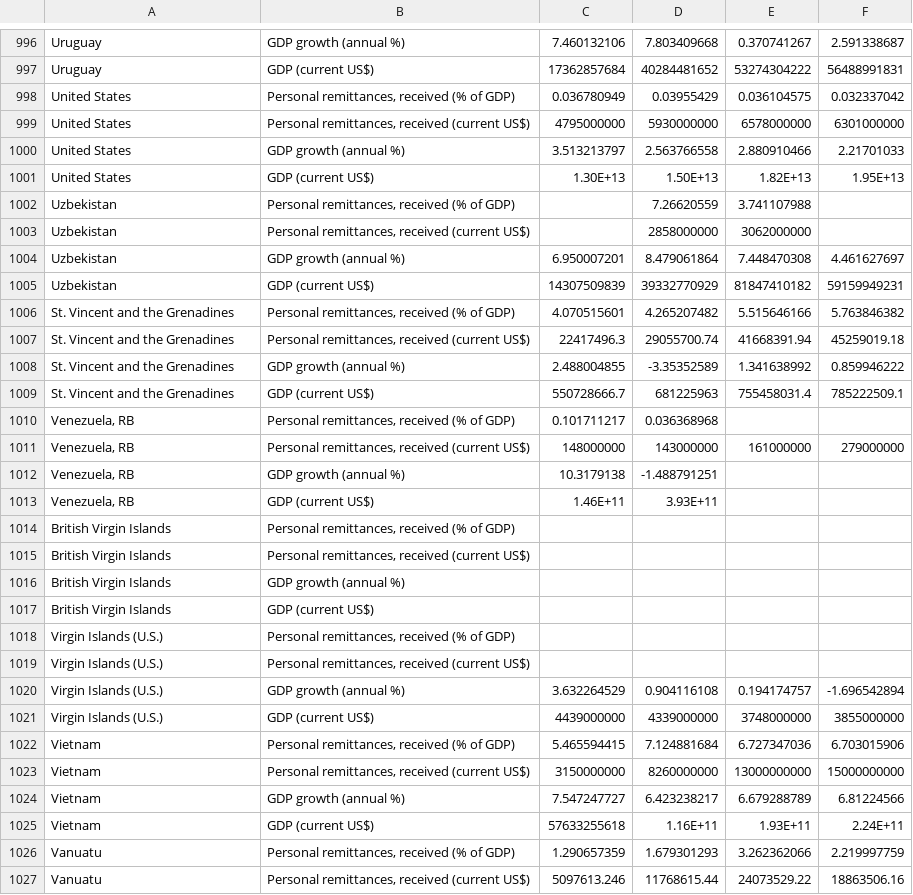
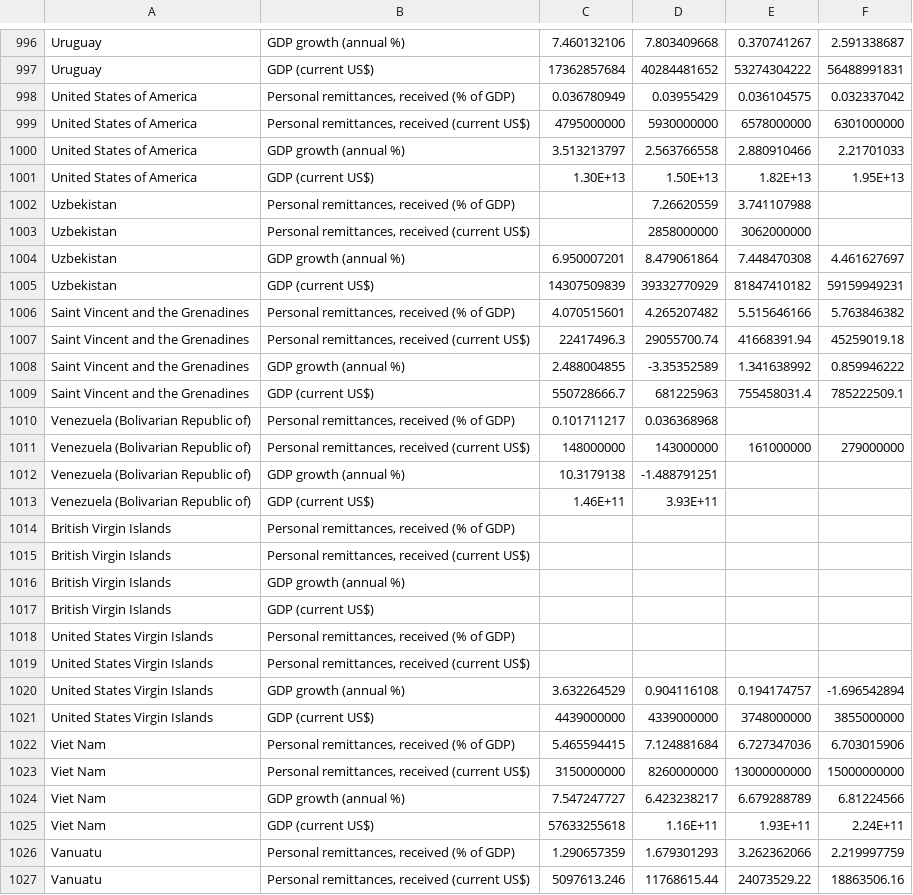
Before and after one commit to nithiye/Project-Guru, a CSV file: Resources/CountryGDP.csv, drawn as a sheet; only a part is shown, gaps mark what is left out; the diff covers the shown part only.

Commit message:
final data cleansing code

```diff
--- a/Resources/CountryGDP.csv
+++ b/Resources/CountryGDP.csv
@@ -997,6 +997,6 @@ Uruguay,GDP growth (annual %),7.460132106,7.803409668,0.370741267,2.591338687
 Uruguay,GDP (current US$),17362857684,40284481652,53274304222,56488991831
-United States,"Personal remittances, received (% of GDP)",0.036780949,0.03955429,0.036104575,0.032337042
-United States,"Personal remittances, received (current US$)",4795000000,5930000000,6578000000,6301000000
-United States,GDP growth (annual %),3.513213797,2.563766558,2.880910466,2.21701033
-United States,GDP (current US$),1.30E+13,1.50E+13,1.82E+13,1.95E+13
+United States of America,"Personal remittances, received (% of GDP)",0.036780949,0.03955429,0.036104575,0.032337042
+United States of America,"Personal remittances, received (current US$)",4795000000,5930000000,6578000000,6301000000
+United States of America,GDP growth (annual %),3.513213797,2.563766558,2.880910466,2.21701033
+United States of America,GDP (current US$),1.30E+13,1.50E+13,1.82E+13,1.95E+13
 Uzbekistan,"Personal remittances, received (% of GDP)",,7.26620559,3.741107988,
@@ -1005,10 +1005,10 @@ Uzbekistan,GDP growth (annual %),6.950007201,8.479061864,7.448470308,4.461627697
 Uzbekistan,GDP (current US$),14307509839,39332770929,81847410182,59159949231
-St. Vincent and the Grenadines,"Personal remittances, received (% of GDP)",4.070515601,4.265207482,5.515646166,5.763846382
-St. Vincent and the Grenadines,"Personal remittances, received (current US$)",22417496.3,29055700.74,41668391.94,45259019.18
-St. Vincent and the Grenadines,GDP growth (annual %),2.488004855,-3.35352589,1.341638992,0.859946222
-St. Vincent and the Grenadines,GDP (current US$),550728666.7,681225963,755458031.4,785222509.1
-"Venezuela, RB","Personal remittances, received (% of GDP)",0.101711217,0.036368968,,
-"Venezuela, RB","Personal remittances, received (current US$)",148000000,143000000,161000000,279000000
-"Venezuela, RB",GDP growth (annual %),10.3179138,-1.488791251,,
-"Venezuela, RB",GDP (current US$),1.46E+11,3.93E+11,,
+Saint Vincent and the Grenadines,"Personal remittances, received (% of GDP)",4.070515601,4.265207482,5.515646166,5.763846382
+Saint Vincent and the Grenadines,"Personal remittances, received (current US$)",22417496.3,29055700.74,41668391.94,45259019.18
+Saint Vincent and the Grenadines,GDP growth (annual %),2.488004855,-3.35352589,1.341638992,0.859946222
+Saint Vincent and the Grenadines,GDP (current US$),550728666.7,681225963,755458031.4,785222509.1
+Venezuela (Bolivarian Republic of),"Personal remittances, received (% of GDP)",0.101711217,0.036368968,,
+Venezuela (Bolivarian Republic of),"Personal remittances, received (current US$)",148000000,143000000,161000000,279000000
+Venezuela (Bolivarian Republic of),GDP growth (annual %),10.3179138,-1.488791251,,
+Venezuela (Bolivarian Republic of),GDP (current US$),1.46E+11,3.93E+11,,
 British Virgin Islands,"Personal remittances, received (% of GDP)",,,,
@@ -1017,10 +1017,10 @@ British Virgin Islands,GDP growth (annual %),,,,
 British Virgin Islands,GDP (current US$),,,,
-Virgin Islands (U.S.),"Personal remittances, received (% of GDP)",,,,
-Virgin Islands (U.S.),"Personal remittances, received (current US$)",,,,
-Virgin Islands (U.S.),GDP growth (annual %),3.632264529,0.904116108,0.194174757,-1.696542894
-Virgin Islands (U.S.),GDP (current US$),4439000000,4339000000,3748000000,3855000000
-Vietnam,"Personal remittances, received (% of GDP)",5.465594415,7.124881684,6.727347036,6.703015906
-Vietnam,"Personal remittances, received (current US$)",3150000000,8260000000,13000000000,15000000000
-Vietnam,GDP growth (annual %),7.547247727,6.423238217,6.679288789,6.81224566
-Vietnam,GDP (current US$),57633255618,1.16E+11,1.93E+11,2.24E+11
+United States Virgin Islands,"Personal remittances, received (% of GDP)",,,,
+United States Virgin Islands,"Personal remittances, received (current US$)",,,,
+United States Virgin Islands,GDP growth (annual %),3.632264529,0.904116108,0.194174757,-1.696542894
+United States Virgin Islands,GDP (current US$),4439000000,4339000000,3748000000,3855000000
+Viet Nam,"Personal remittances, received (% of GDP)",5.465594415,7.124881684,6.727347036,6.703015906
+Viet Nam,"Personal remittances, received (current US$)",3150000000,8260000000,13000000000,15000000000
+Viet Nam,GDP growth (annual %),7.547247727,6.423238217,6.679288789,6.81224566
+Viet Nam,GDP (current US$),57633255618,1.16E+11,1.93E+11,2.24E+11
 Vanuatu,"Personal remittances, received (% of GDP)",1.290657359,1.679301293,3.262362066,2.219997759
```
Also changed, not shown: 101 edited cells elsewhere in this file, 14 other files.
